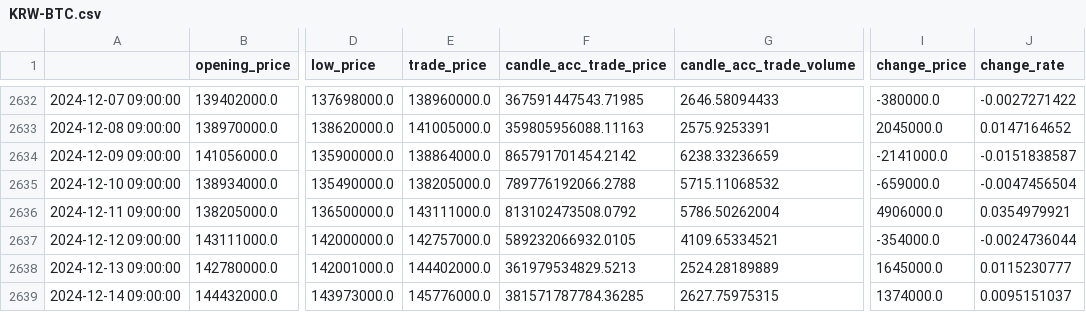
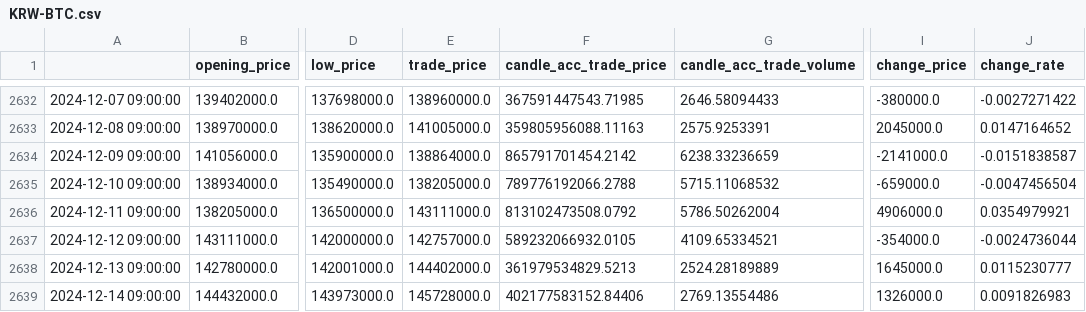
Before and after one commit to bapdodi/AutoCoin, a CSV file: coin-stock-deep-learning-mk4/data/KRW-BTC.csv, drawn as a sheet; only a part is shown, gaps mark what is left out; the diff names each change by its address in the sheet, - before the commit and + after, or states it on an @@ line.

```diff
--- a/coin-stock-deep-learning-mk4/data/KRW-BTC.csv
+++ b/coin-stock-deep-learning-mk4/data/KRW-BTC.csv
-E2639 (trade_price): 145776000.0
+E2639 (trade_price): 145728000.0
-F2639 (candle_acc_trade_price): 381571787784.36285
+F2639 (candle_acc_trade_price): 402177583152.84406
-G2639 (candle_acc_trade_volume): 2627.75975315
+G2639 (candle_acc_trade_volume): 2769.13554486
-I2639 (change_price): 1374000.0
+I2639 (change_price): 1326000.0
-J2639 (change_rate): 0.0095151037
+J2639 (change_rate): 0.0091826983
```
Also changed, not shown: coin-stock-deep-learning-mk4/data/KRW-ETH.csv, 13 other files.
